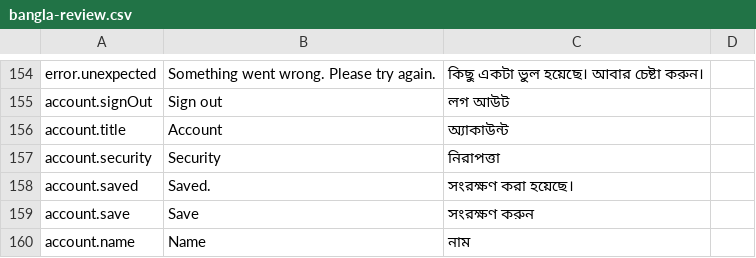
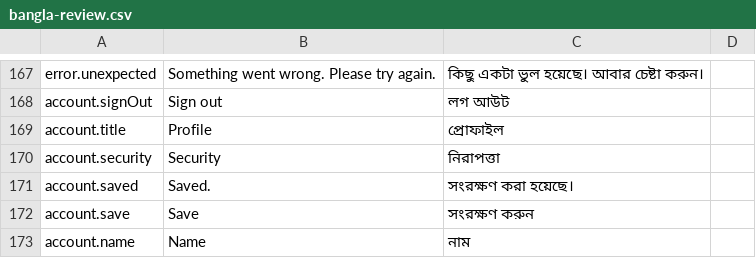
Before and after one commit to Al-Mahamud/online-seller-saas, a CSV file: docs/bangla-review.csv, drawn as a sheet; only a part is shown, gaps mark what is left out; the diff covers the shown part only.

```diff
--- a/docs/bangla-review.csv
+++ b/docs/bangla-review.csv
@@ -155,3 +168,3 @@
 "account.signOut","Sign out","লগ আউট",""
-"account.title","Account","অ্যাকাউন্ট",""
+"account.title","Profile","প্রোফাইল",""
 "account.security","Security","নিরাপত্তা",""
```
Also changed, not shown: 16 added rows and 2 edited cells elsewhere in this file, 35 other files.
